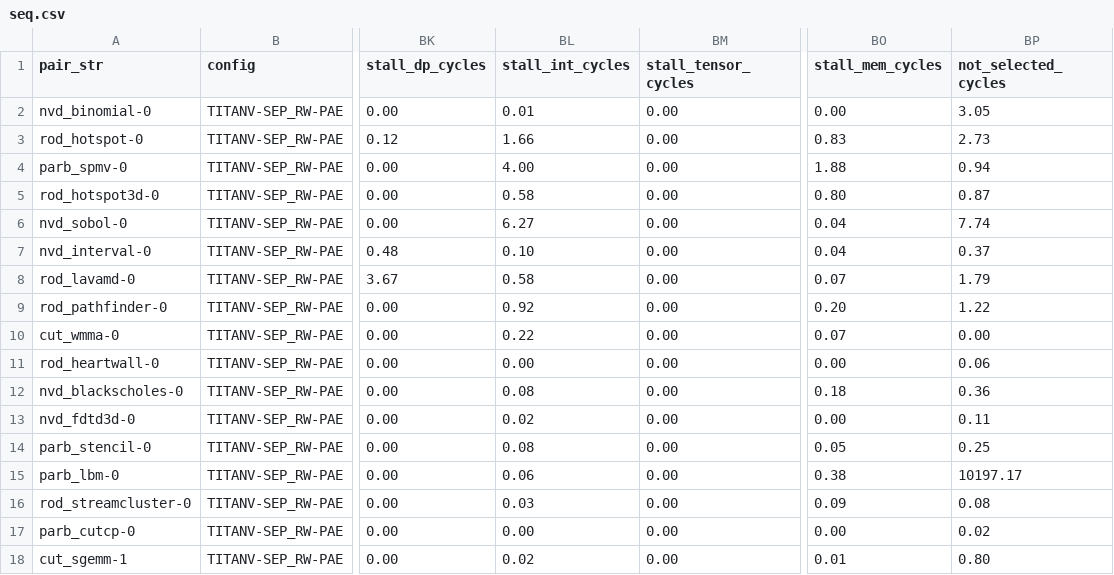
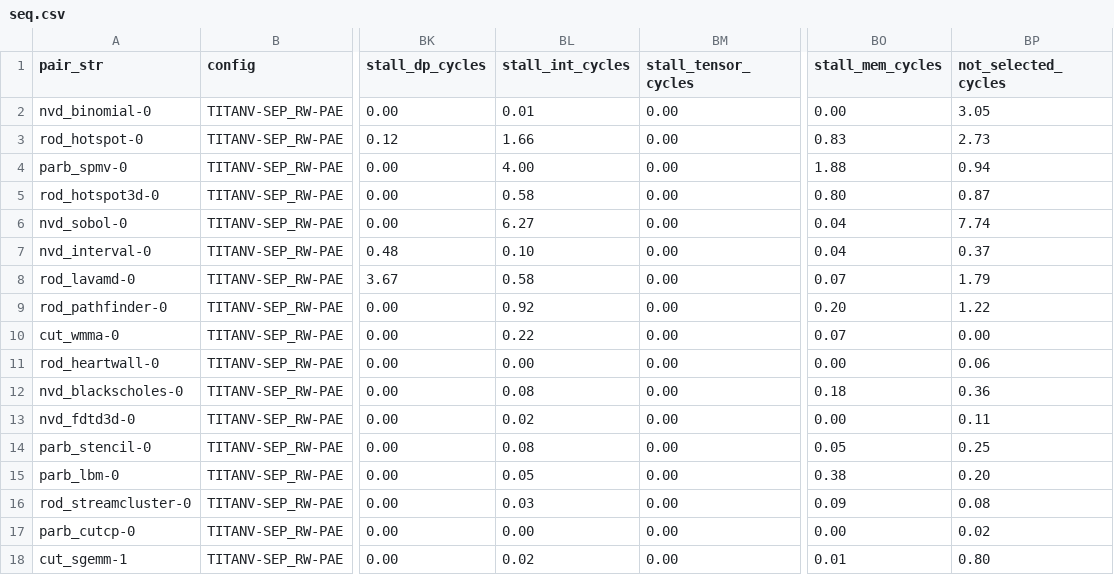
Before and after one commit to UofT-EcoSystem/GPU-Virtualization-Benchmarks, a CSV file: util/data/csv/seq.csv, drawn as a sheet; only a part is shown, gaps mark what is left out; the diff names each change by its address in the sheet, - before the commit and + after, or states it on an @@ line.

```diff
--- a/util/data/csv/seq.csv
+++ b/util/data/csv/seq.csv
-BL15 (stall_int_cycles): 0.06
+BL15 (stall_int_cycles): 0.05
-BP15 (not_selected_cycles): 10197.17
+BP15 (not_selected_cycles): 0.20
```
Also changed, not shown: 3 other files.
